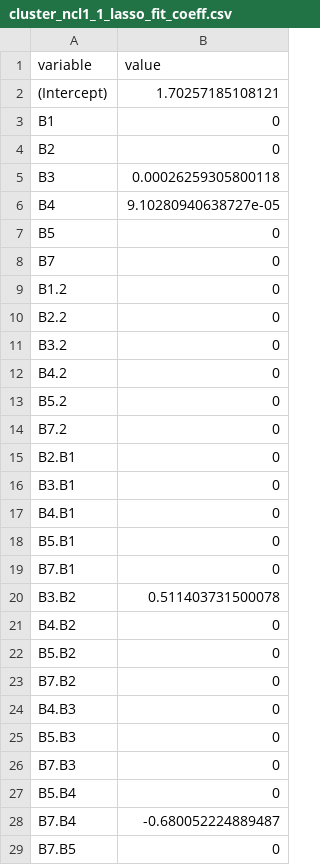
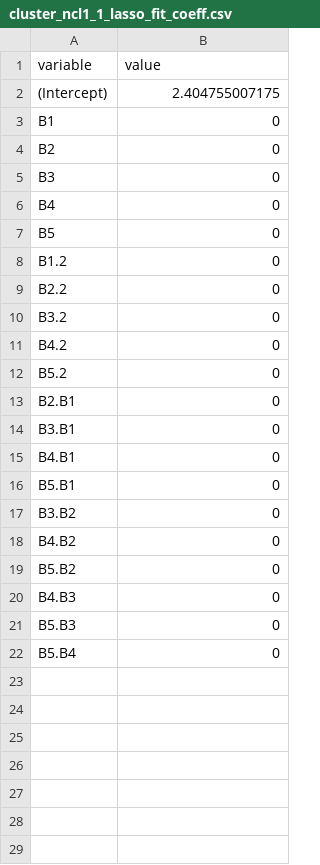
Before and after one commit to ste-oliveira/satellite-ssc, a CSV file: exports/cluster_ncl1_1_lasso_fit_coeff.csv, drawn as a sheet.

```diff
--- a/exports/cluster_ncl1_1_lasso_fit_coeff.csv
+++ b/exports/cluster_ncl1_1_lasso_fit_coeff.csv
@@ -1,9 +1,8 @@
 "variable","value"
-"(Intercept)","1.70257185108121"
+"(Intercept)","2.404755007175"
 "B1","0"
 "B2","0"
-"B3","0.00026259305800118"
-"B4","9.10280940638727e-05"
+"B3","0"
+"B4","0"
 "B5","0"
-"B7","0"
 "B1.2","0"
@@ -13,3 +12,2 @@
 "B5.2","0"
-"B7.2","0"
 "B2.B1","0"
@@ -18,12 +16,7 @@
 "B5.B1","0"
-"B7.B1","0"
-"B3.B2","0.511403731500078"
+"B3.B2","0"
 "B4.B2","0"
 "B5.B2","0"
-"B7.B2","0"
 "B4.B3","0"
 "B5.B3","0"
-"B7.B3","0"
 "B5.B4","0"
-"B7.B4","-0.680052224889487"
-"B7.B5","0"
```
Also changed, not shown: 24 other files.
